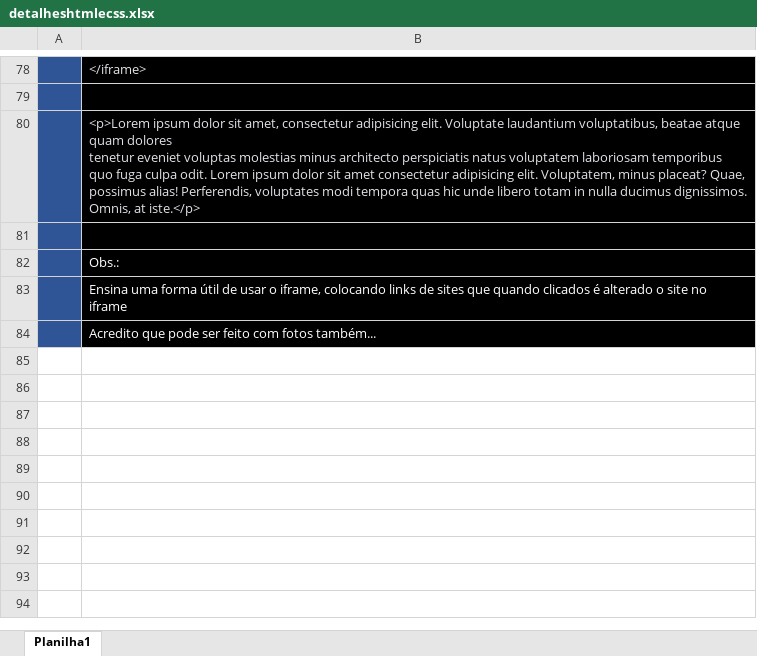
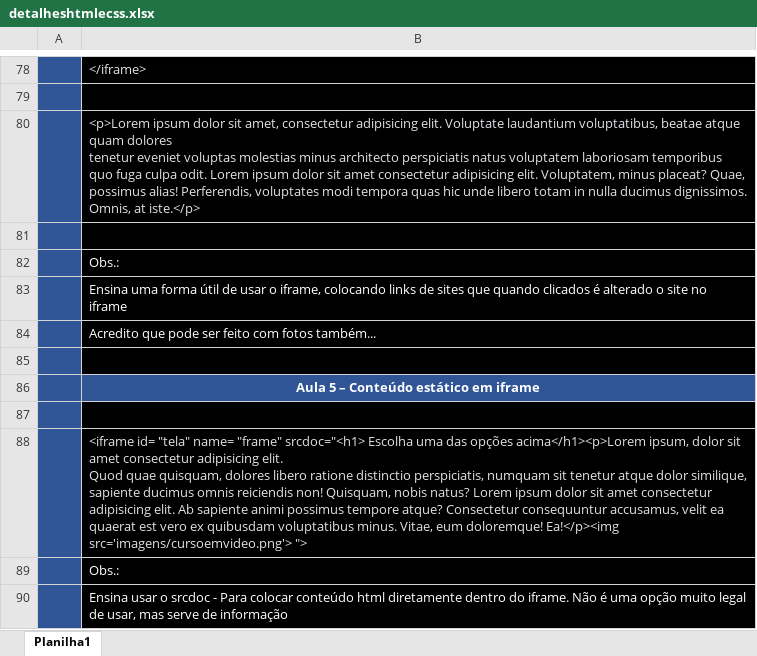
Before and after one commit to ThiagoCamponez/html-e-css, an Excel workbook: detalheshtmlecss.xlsx, sheet Planilha1, drawn as a sheet; only a part is shown, gaps mark what is left out; values as stored, in another font and other column widths than the file's, no borders; ↵ is a line break in a cell; the diff names each change by its address in the sheet, - before the commit and + after, or states it on an @@ line.

Commit message:
Atualizado iframe003 e planilha

```diff
--- a/detalheshtmlecss.xlsx (sheet Planilha1)
+++ b/detalheshtmlecss.xlsx (sheet Planilha1)
+row 85: (empty)
+row 86:  | Aula 5 – Conteúdo estático em iframe
+row 87: (empty)
+row 88:  | <iframe id= "tela" name= "frame" srcdoc="<h1> Escolha uma das opções acima</h1><p>Lorem ipsum, dolor sit amet consectetur adipisicing elit. ↵ Quod quae quisquam, dolores libero ratione distinctio perspiciatis, numquam sit tenetur atque dolor similique, sapiente ducimus omnis reiciendis non! Quisquam, nobis natus? Lorem ipsum dolor sit amet consectetur adipisicing elit. Ab sapiente animi possimus tempore atque? Consectetur consequuntur accusamus, velit ea quaerat est vero ex quibusdam voluptatibus minus. Vitae, eum doloremque! Ea!</p><img src='imagens/cursoemvideo.png'> ">
+row 89:  | Obs.:
+row 90:  | Ensina usar o srcdoc - Para colocar conteúdo html diretamente dentro do iframe. Não é uma opção muito legal de usar, mas serve de informação
```
Also changed, not shown: 2 other files.
